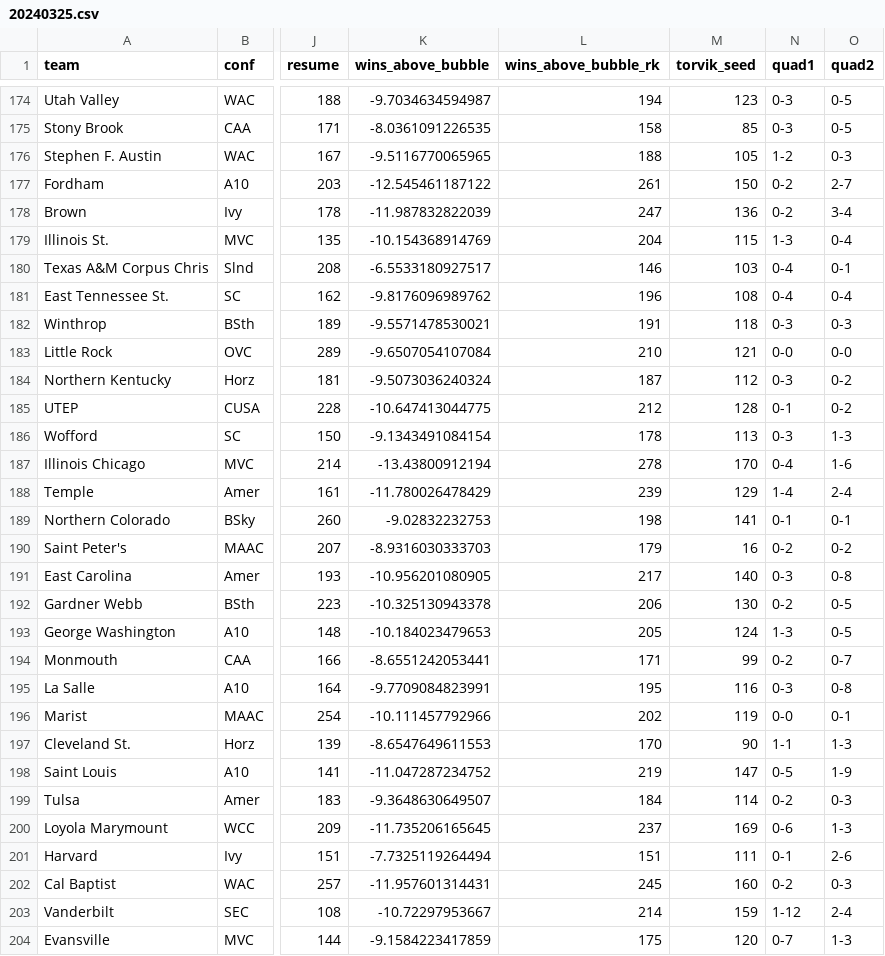
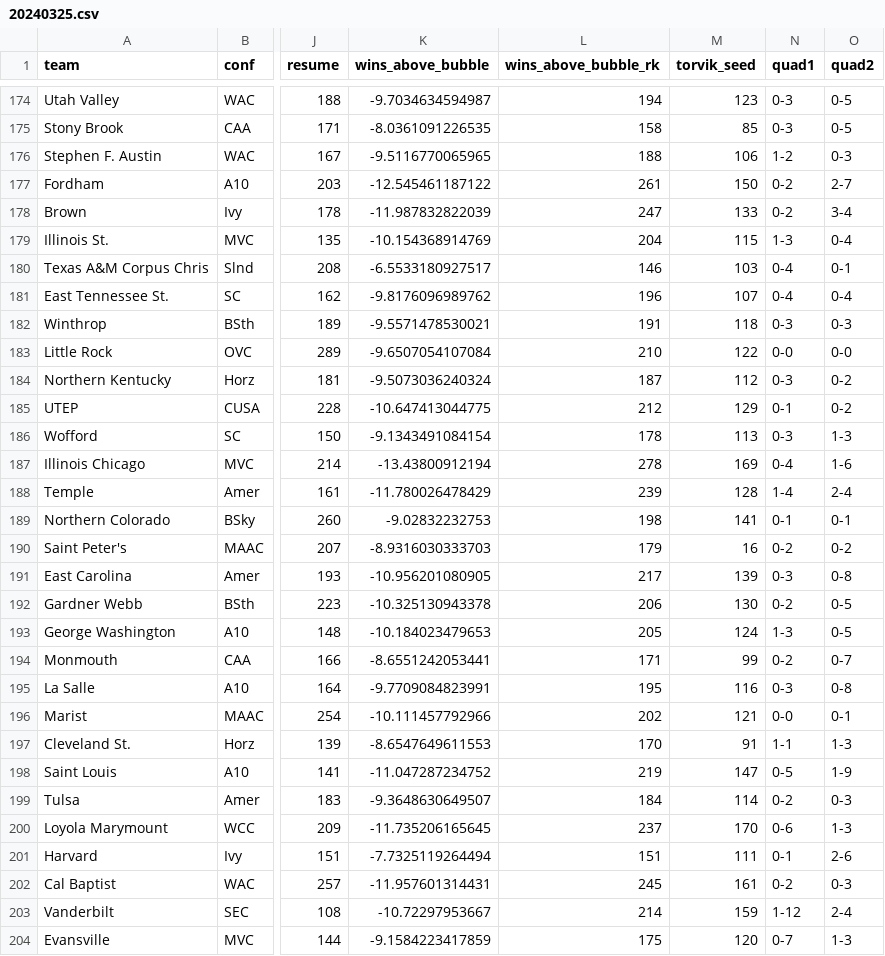
Before and after one commit to andreweatherman/NCAA_NET_RANKINGS, a CSV file: daily_rankings/20240325.csv, drawn as a sheet; only a part is shown, gaps mark what is left out; the diff covers the shown part only; the diff names each change by its address in the sheet, - before the commit and + after, or states it on an @@ line.

Commit message:
NET UPDATE: 2024-03-25 12:00:05.757653

```diff
--- a/daily_rankings/20240325.csv
+++ b/daily_rankings/20240325.csv
-M176 (torvik_seed): 105
+M176 (torvik_seed): 106
-M178 (torvik_seed): 136
+M178 (torvik_seed): 133
-M181 (torvik_seed): 108
+M181 (torvik_seed): 107
-M183 (torvik_seed): 121
+M183 (torvik_seed): 122
-M185 (torvik_seed): 128
+M185 (torvik_seed): 129
-M187 (torvik_seed): 170
+M187 (torvik_seed): 169
-M188 (torvik_seed): 129
+M188 (torvik_seed): 128
-M191 (torvik_seed): 140
+M191 (torvik_seed): 139
-M196 (torvik_seed): 119
+M196 (torvik_seed): 121
-M197 (torvik_seed): 90
+M197 (torvik_seed): 91
-M200 (torvik_seed): 169
+M200 (torvik_seed): 170
-M202 (torvik_seed): 160
+M202 (torvik_seed): 161
```
Also changed, not shown: 69 edited cells elsewhere in this file.
